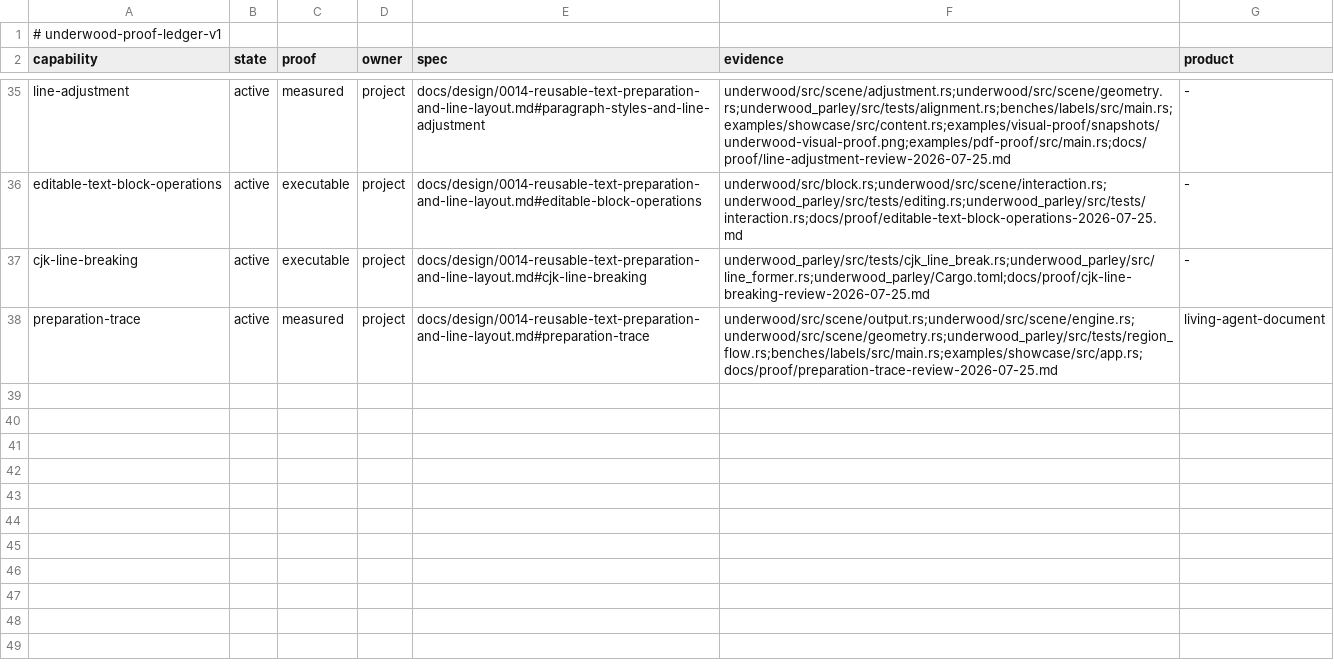
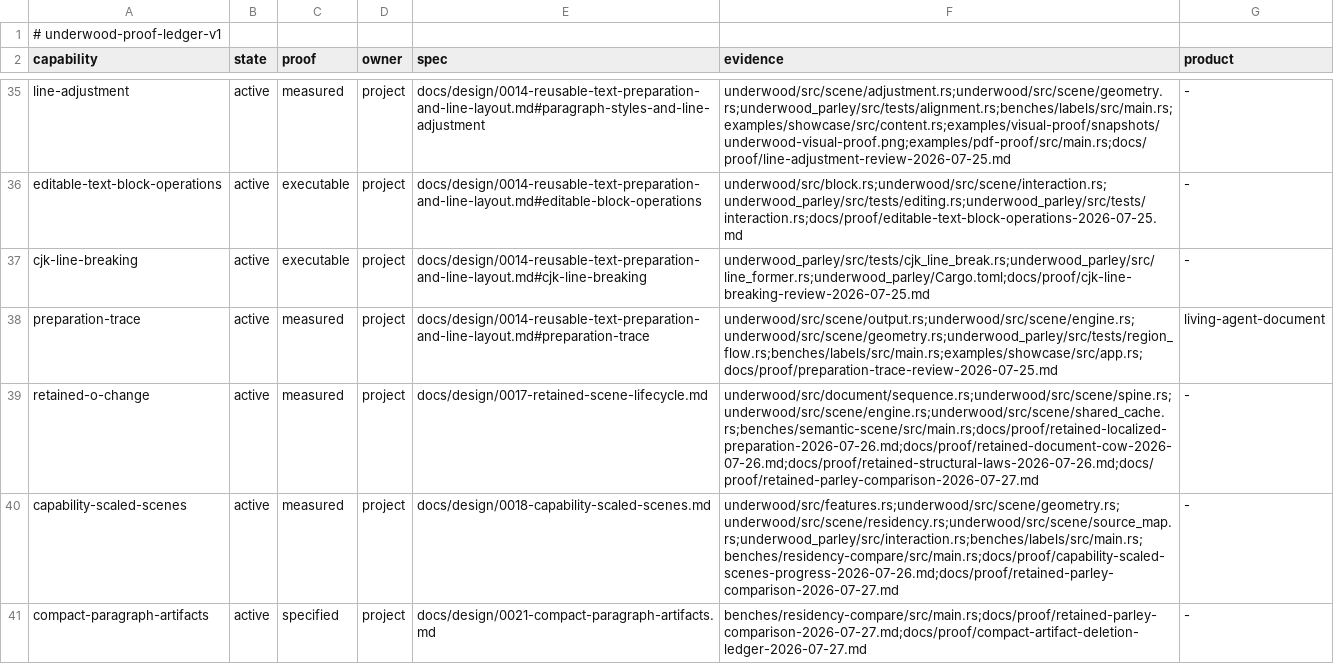
Before and after one commit to forest-rs/underwood, a TSV file: docs/proof/ledger.tsv, drawn as a sheet; only a part is shown, gaps mark what is left out.

Commit message:
Measure retained text residency against Parley
Matched public-input measurements show that Underwood sparse scene capabilities are real, but the duplicated prepared and editable forms make the default editable path roughly six times Parley live residency and far too allocation-heavy. Preserve that failure as a reproducible wind tunnel so the replacement cannot win by changing inputs or hiding warm adapter state.

Approve Design-0021 as the response: publish one compact paragraph artifact, derive borrowed indexed views, keep reusable formation state independently budgeted, and require deletion of the old output cache, interaction graphs, repaint copies, and miniature TextBlock document path. The numeric gates make simplification and performance part of correctness.

```diff
--- a/docs/proof/ledger.tsv
+++ b/docs/proof/ledger.tsv
@@ -38 +38,4 @@ cjk-line-breaking	active	executable	project	docs/design/0014-reusable-text-prepa
 preparation-trace	active	measured	project	docs/design/0014-reusable-text-preparation-and-line-layout.md#preparation-trace	underwood/src/scene/output.rs;underwood/src/scene/engine.rs;underwood/src/scene/geometry.rs;underwood_parley/src/tests/region_flow.rs;benches/labels/src/main.rs;examples/showcase/src/app.rs;docs/proof/preparation-trace-review-2026-07-25.md	living-agent-document
+retained-o-change	active	measured	project	docs/design/0017-retained-scene-lifecycle.md	underwood/src/document/sequence.rs;underwood/src/scene/spine.rs;underwood/src/scene/engine.rs;underwood/src/scene/shared_cache.rs;benches/semantic-scene/src/main.rs;docs/proof/retained-localized-preparation-2026-07-26.md;docs/proof/retained-document-cow-2026-07-26.md;docs/proof/retained-structural-laws-2026-07-26.md;docs/proof/retained-parley-comparison-2026-07-27.md	-
+capability-scaled-scenes	active	measured	project	docs/design/0018-capability-scaled-scenes.md	underwood/src/features.rs;underwood/src/scene/geometry.rs;underwood/src/scene/residency.rs;underwood/src/scene/source_map.rs;underwood_parley/src/interaction.rs;benches/labels/src/main.rs;benches/residency-compare/src/main.rs;docs/proof/capability-scaled-scenes-progress-2026-07-26.md;docs/proof/retained-parley-comparison-2026-07-27.md	-
+compact-paragraph-artifacts	active	specified	project	docs/design/0021-compact-paragraph-artifacts.md	benches/residency-compare/src/main.rs;docs/proof/retained-parley-comparison-2026-07-27.md;docs/proof/compact-artifact-deletion-ledger-2026-07-27.md	-
```
Also changed, not shown: 14 other files.
